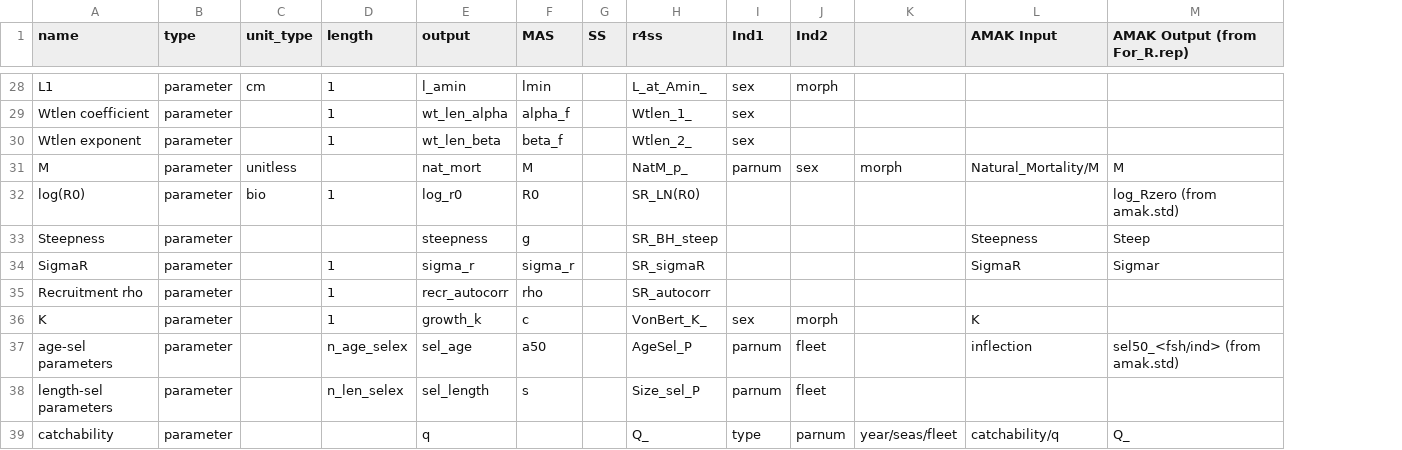
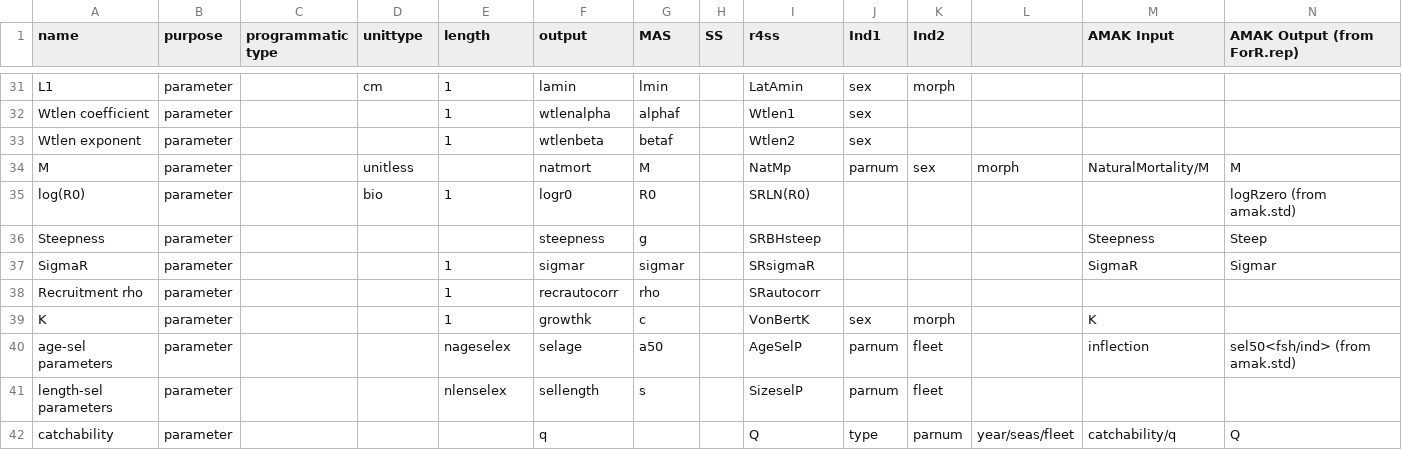
Before and after one commit to nmfs-fish-tools/fishdictionary, a CSV file: lookupTable.csv, drawn as a sheet; only a part is shown, gaps mark what is left out; addresses are those after the commit; the diff covers the shown part only; the diff names each change by its address in the sheet, - before the commit and + after, or states it on an @@ line.

```diff
--- a/lookupTable.csv
+++ b/lookupTable.csv
+column C (programmatic type), empty
-B1: type
+B1: purpose
-D1: unit_type
+D1: unittype
-N1: AMAK Output (from For_R.rep)
+N1: AMAK Output (from ForR.rep)
-F31 (output): l_amin
+F31 (output): lamin
-I31 (r4ss): L_at_Amin_
+I31 (r4ss): LatAmin
-F32 (output): wt_len_alpha
+F32 (output): wtlenalpha
-G32 (MAS): alpha_f
+G32 (MAS): alphaf
-I32 (r4ss): Wtlen_1_
+I32 (r4ss): Wtlen1
-F33 (output): wt_len_beta
+F33 (output): wtlenbeta
-G33 (MAS): beta_f
+G33 (MAS): betaf
-I33 (r4ss): Wtlen_2_
+I33 (r4ss): Wtlen2
-F34 (output): nat_mort
+F34 (output): natmort
-I34 (r4ss): NatM_p_
+I34 (r4ss): NatMp
-M34 (AMAK Input): Natural_Mortality/M
+M34 (AMAK Input): NaturalMortality/M
-F35 (output): log_r0
+F35 (output): logr0
-I35 (r4ss): SR_LN(R0)
+I35 (r4ss): SRLN(R0)
-N35 (AMAK Output (from ForR.rep)): log_Rzero (from amak.std)
+N35 (AMAK Output (from ForR.rep)): logRzero (from amak.std)
-I36 (r4ss): SR_BH_steep
+I36 (r4ss): SRBHsteep
-F37 (output): sigma_r
+F37 (output): sigmar
-G37 (MAS): sigma_r
+G37 (MAS): sigmar
-I37 (r4ss): SR_sigmaR
+I37 (r4ss): SRsigmaR
-F38 (output): recr_autocorr
+F38 (output): recrautocorr
-I38 (r4ss): SR_autocorr
+I38 (r4ss): SRautocorr
-F39 (output): growth_k
+F39 (output): growthk
-I39 (r4ss): VonBert_K_
+I39 (r4ss): VonBertK
-E40 (length): n_age_selex
+E40 (length): nageselex
-F40 (output): sel_age
+F40 (output): selage
-I40 (r4ss): AgeSel_P
+I40 (r4ss): AgeSelP
-N40 (AMAK Output (from ForR.rep)): sel50_<fsh/ind> (from amak.std)
+N40 (AMAK Output (from ForR.rep)): sel50<fsh/ind> (from amak.std)
-E41 (length): n_len_selex
+E41 (length): nlenselex
-F41 (output): sel_length
+F41 (output): sellength
-I41 (r4ss): Size_sel_P
+I41 (r4ss): SizeselP
-I42 (r4ss): Q_
+I42 (r4ss): Q
-N42 (AMAK Output (from ForR.rep)): Q_
+N42 (AMAK Output (from ForR.rep)): Q
```
Also changed, not shown: 4 added rows, 1 removed row and 118 edited cells elsewhere in this file, 13 other files.
